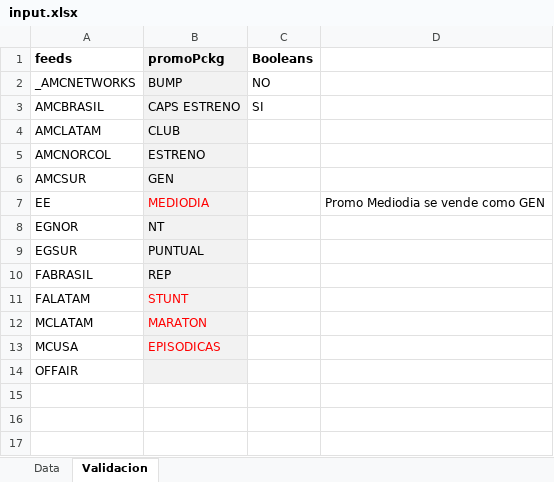
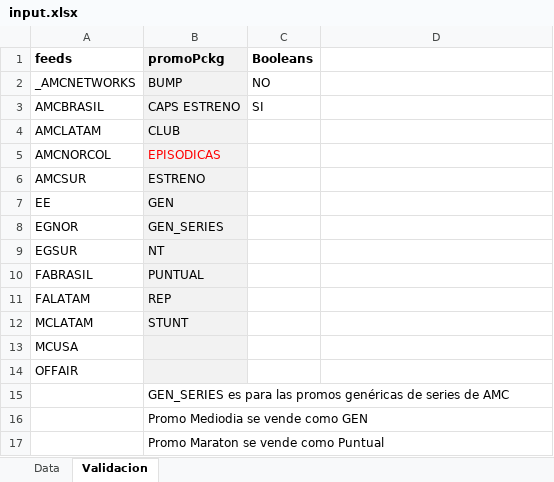
Before and after one commit to elnaquete/IMBS-Promo-Spreadsheet-Maker, an Excel workbook: input.xlsx, sheet Validacion, drawn as a sheet; values as stored, in another font and other column widths than the file's, no borders; the diff names each change by its address in the sheet, - before the commit and + after, or states it on an @@ line.

Commit message:
promos GEN_SERIES. Allowed days. horarios 1 digito

```diff
--- a/input.xlsx (sheet Validacion)
+++ b/input.xlsx (sheet Validacion)
-B5 (promoPckg): ESTRENO
+B5 (promoPckg): EPISODICAS
-B5 text colour: black
+B5 text colour: #FF0000
-B6 (promoPckg): GEN
+B6 (promoPckg): ESTRENO
-B7 (promoPckg): MEDIODIA
+B7 (promoPckg): GEN
-B7 text colour: #FF0000
+B7 text colour: black
-D7: Promo Mediodia se vende como GEN
+D7: (empty)
-B8 (promoPckg): NT
+B8 (promoPckg): GEN_SERIES
-B9 (promoPckg): PUNTUAL
+B9 (promoPckg): NT
-B10 (promoPckg): REP
+B10 (promoPckg): PUNTUAL
-B11 (promoPckg): STUNT
+B11 (promoPckg): REP
-B11:B12 text colour: #FF0000
+B11:B12 text colour: black
-B12 (promoPckg): MARATON
+B12 (promoPckg): STUNT
-B13 (promoPckg): EPISODICAS
+B13 (promoPckg): (empty)
+row 15:  | GEN_SERIES es para las promos genéricas de series de AMC
+row 16:  | Promo Mediodia se vende como GEN
+row 17:  | Promo Maraton se vende como Puntual
```
Also changed, not shown: sheet Data, 4 other files.
